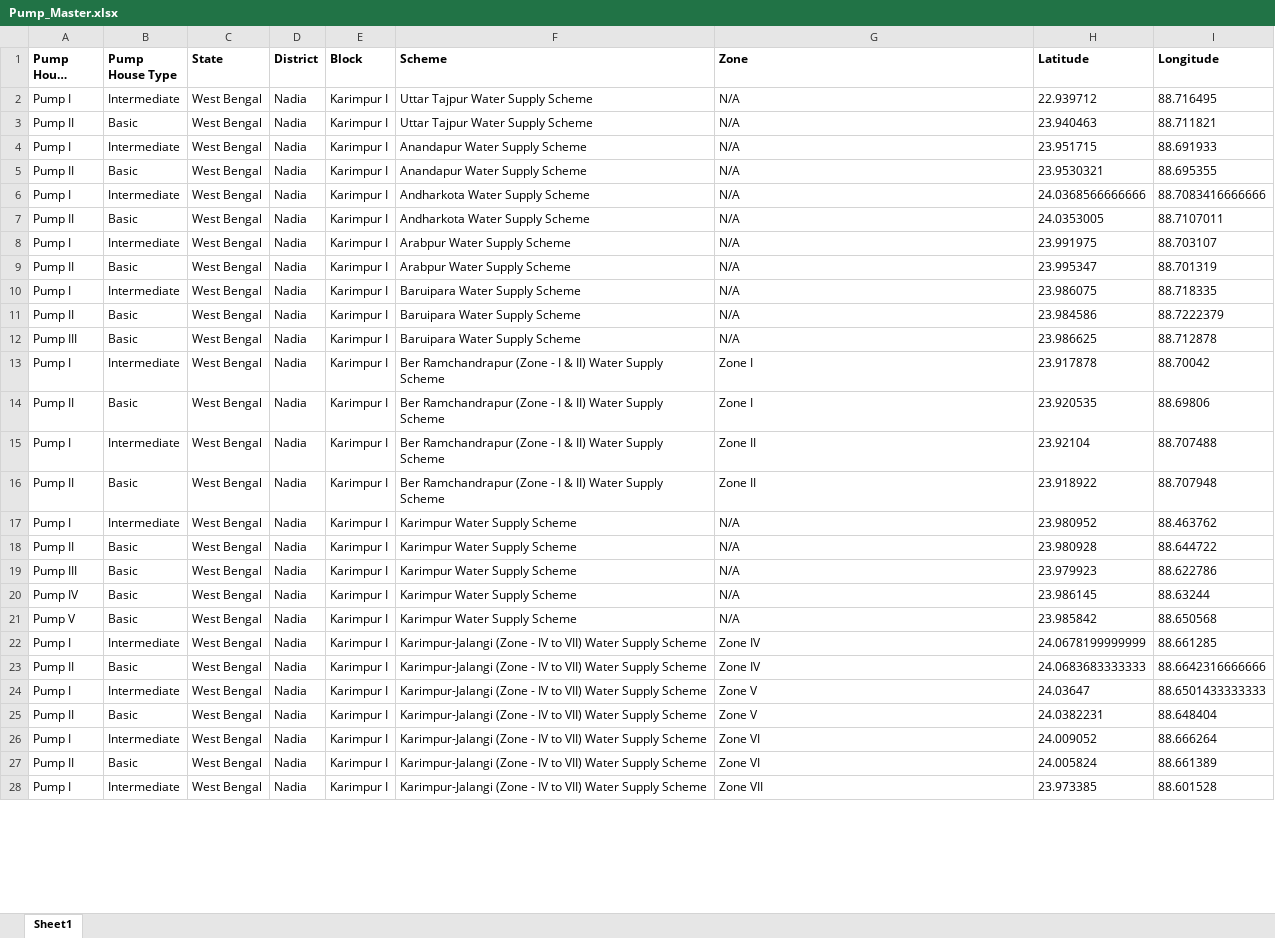
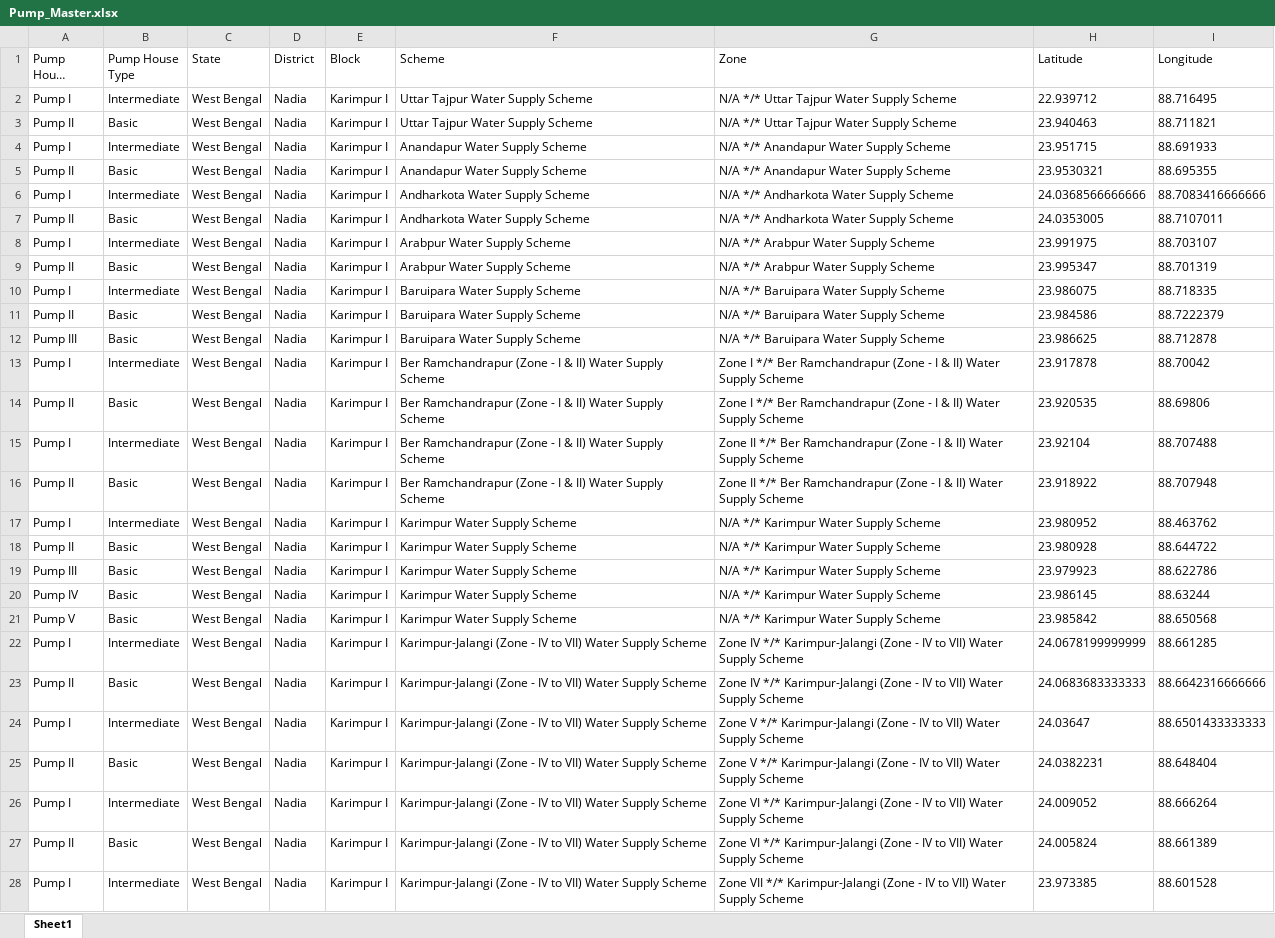
Before and after one commit to shrutmakde/odoo_location_script, an Excel workbook: output/Pump_Master.xlsx, sheet Sheet1, drawn as a sheet; only a part is shown; long unchanged cells end in …; values as stored, in another font and other column widths than the file's, no borders; the diff covers the shown part only; the diff names each change by its address in the sheet, - before the commit and + after, or states it on an @@ line.

```diff
--- a/output/Pump_Master.xlsx (sheet Sheet1)
+++ b/output/Pump_Master.xlsx (sheet Sheet1)
-A1:I1 bold: on
+A1:I1 bold: off
-G2:G3 (Zone): N/A
+G2:G3 (Zone): N/A */* Uttar Tajpur Water Supply Scheme
-G4:G5 (Zone): N/A
+G4:G5 (Zone): N/A */* Anandapur Water Supply Scheme
-G6:G7 (Zone): N/A
+G6:G7 (Zone): N/A */* Andharkota Water Supply Scheme
-G8:G9 (Zone): N/A
+G8:G9 (Zone): N/A */* Arabpur Water Supply Scheme
-G10:G12 (Zone): N/A
+G10:G12 (Zone): N/A */* Baruipara Water Supply Scheme
-G13:G14 (Zone): Zone I
+G13:G14 (Zone): Zone I */* Ber Ramchandrapur (Zone - I & II) Water Supply Scheme
-G15:G16 (Zone): Zone II
+G15:G16 (Zone): Zone II */* Ber Ramchandrapur (Zone - I & II) Water Supply Scheme
-G17:G21 (Zone): N/A
+G17:G21 (Zone): N/A */* Karimpur Water Supply Scheme
-G22:G23 (Zone): Zone IV
+G22:G23 (Zone): Zone IV */* Karimpur-Jalangi (Zone - IV to VII) Water Supply Scheme
-G24:G25 (Zone): Zone V
+G24:G25 (Zone): Zone V */* Karimpur-Jalangi (Zone - IV to VII) Water Supply Scheme
-G26:G27 (Zone): Zone VI
+G26:G27 (Zone): Zone VI */* Karimpur-Jalangi (Zone - IV to VII) Water Supply Scheme
-G28 (Zone): Zone VII
+G28 (Zone): Zone VII */* Karimpur-Jalangi (Zone - IV to VII) Water Supply Scheme
```
Also changed, not shown: 402 edited cells elsewhere in this sheet, 3 other files.
